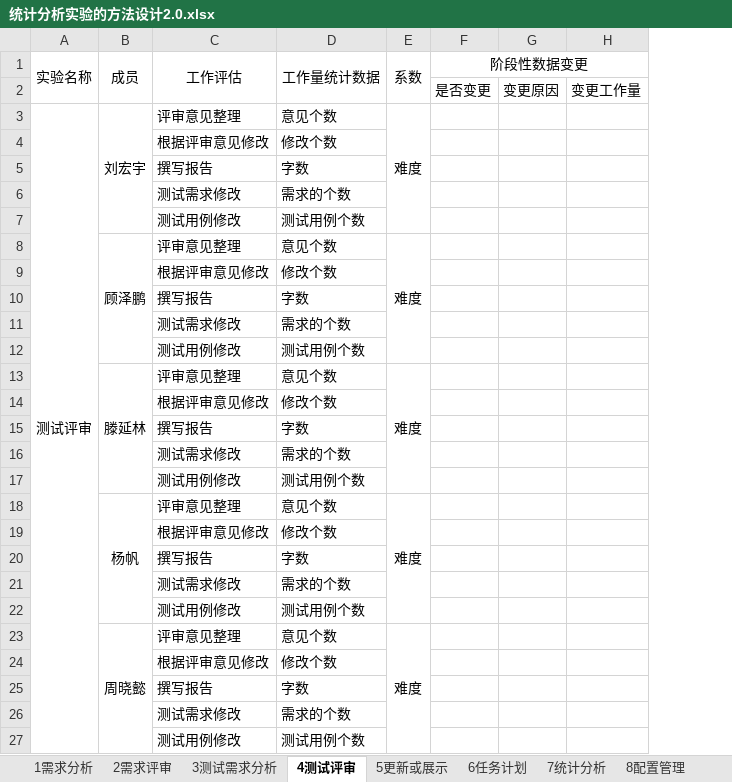
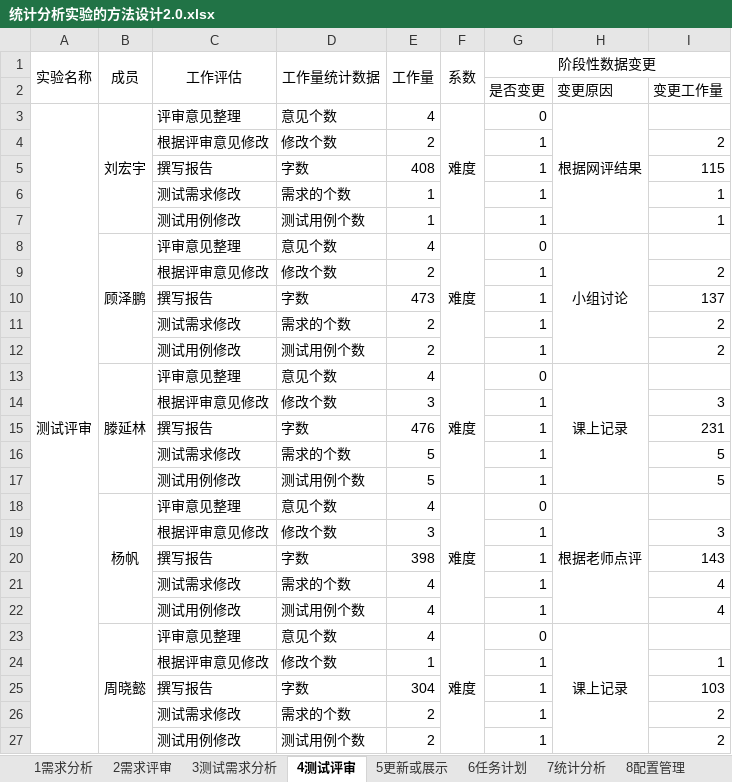
Before and after one commit to bhsei/16TeamH, an Excel workbook: docs/实验7.统计分析/各阶段统计分析/统计分析实验的方法设计2.0.xlsx, sheet 4测试评审, drawn as a sheet; values as stored, in another font and other column widths than the file's, no borders; removed rows and columns are numbered as before the commit, all else as after; the diff names each change by its address in the sheet, - before the commit and + after, or states it on an @@ line.

Commit message:
Signed-off-by: libcanyoung <gaiyangfan@163.com>

```diff
--- a/docs/实验7.统计分析/各阶段统计分析/统计分析实验的方法设计2.0.xlsx (sheet 4测试评审)
+++ b/docs/实验7.统计分析/各阶段统计分析/统计分析实验的方法设计2.0.xlsx (sheet 4测试评审)
+column E (工作量), rows 3-27: 4 | 2 | 408 | 1 | 1 | 4 | 2 | 473 | 2 | 2 | 4 | 3 | 476 | 5 | 5 | 4 | 3 | 398 | 4 | 4 | 4 | 1 | 304 | 2 | 2
-column G, row 2: 变更原因
-column H, row 2: 变更工作量
+column H, rows 2-23: 变更原因 | 根据网评结果 |  |  |  |  | 小组讨论 |  |  |  |  | 课上记录 |  |  |  |  | 根据老师点评 |  |  |  |  | 课上记录
+column I, rows 2-27: 变更工作量 |  | 2 | 115 | 1 | 1 |  | 2 | 137 | 2 | 2 |  | 3 | 231 | 5 | 5 |  | 3 | 143 | 4 | 4 |  | 1 | 103 | 2 | 2
-G3 (阶段性数据变更): (empty)
+G3 (阶段性数据变更): 0
-G4:G7 (阶段性数据变更): (empty)
+G4:G7 (阶段性数据变更): 1
-G8 (阶段性数据变更): (empty)
+G8 (阶段性数据变更): 0
-G9:G12 (阶段性数据变更): (empty)
+G9:G12 (阶段性数据变更): 1
-G13 (阶段性数据变更): (empty)
+G13 (阶段性数据变更): 0
-G14:G17 (阶段性数据变更): (empty)
+G14:G17 (阶段性数据变更): 1
-G18 (阶段性数据变更): (empty)
+G18 (阶段性数据变更): 0
-G19:G22 (阶段性数据变更): (empty)
+G19:G22 (阶段性数据变更): 1
-G23 (阶段性数据变更): (empty)
+G23 (阶段性数据变更): 0
-G24:G27 (阶段性数据变更): (empty)
+G24:G27 (阶段性数据变更): 1
```
Also changed, not shown: sheet 5更新或展示, sheet 8配置管理.
